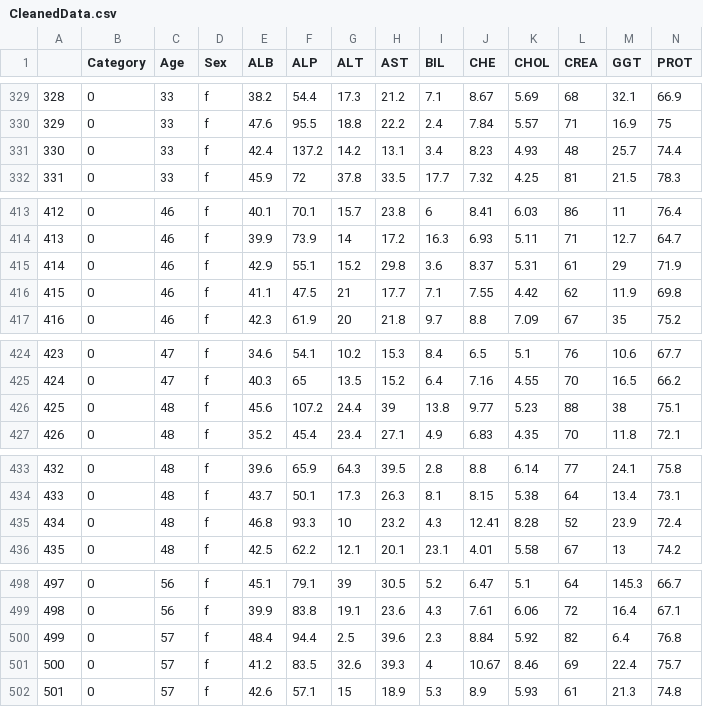
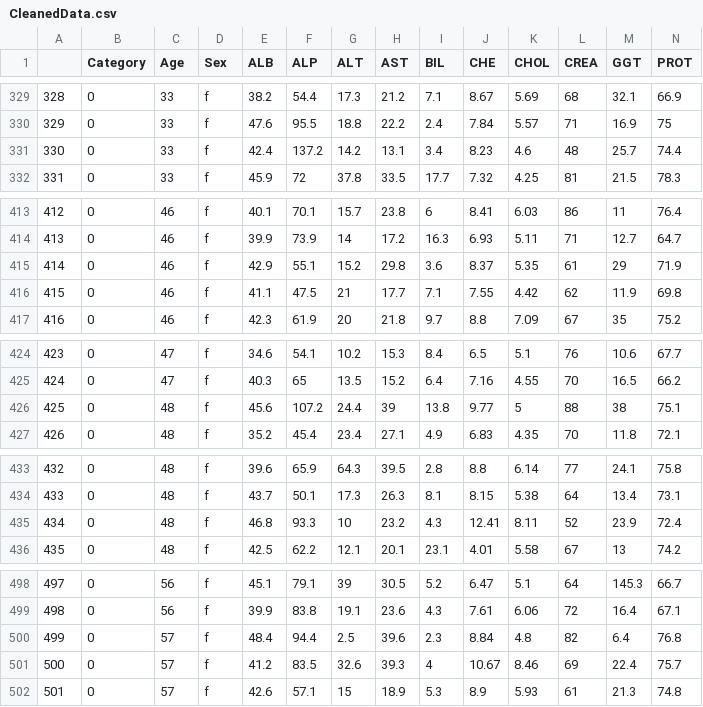
Before and after one commit to JohnATMill/modeling_hcv_data, a CSV file: Data/CleanedData.csv, drawn as a sheet; only a part is shown, gaps mark what is left out; the diff covers the shown part only.

```diff
--- a/Data/CleanedData.csv
+++ b/Data/CleanedData.csv
@@ -330,3 +330,3 @@
 "329",0,33,"f",47.6,95.5,18.8,22.2,2.4,7.84,5.57,71,16.9,75
-"330",0,33,"f",42.4,137.2,14.2,13.1,3.4,8.23,4.93,48,25.7,74.4
+"330",0,33,"f",42.4,137.2,14.2,13.1,3.4,8.23,4.6,48,25.7,74.4
 "331",0,33,"f",45.9,72,37.8,33.5,17.7,7.32,4.25,81,21.5,78.3
@@ -414,3 +414,3 @@
 "413",0,46,"f",39.9,73.9,14,17.2,16.3,6.93,5.11,71,12.7,64.7
-"414",0,46,"f",42.9,55.1,15.2,29.8,3.6,8.37,5.31,61,29,71.9
+"414",0,46,"f",42.9,55.1,15.2,29.8,3.6,8.37,5.35,61,29,71.9
 "415",0,46,"f",41.1,47.5,21,17.7,7.1,7.55,4.42,62,11.9,69.8
@@ -425,3 +425,3 @@
 "424",0,47,"f",40.3,65,13.5,15.2,6.4,7.16,4.55,70,16.5,66.2
-"425",0,48,"f",45.6,107.2,24.4,39,13.8,9.77,5.23,88,38,75.1
+"425",0,48,"f",45.6,107.2,24.4,39,13.8,9.77,5,88,38,75.1
 "426",0,48,"f",35.2,45.4,23.4,27.1,4.9,6.83,4.35,70,11.8,72.1
@@ -434,3 +434,3 @@
 "433",0,48,"f",43.7,50.1,17.3,26.3,8.1,8.15,5.38,64,13.4,73.1
-"434",0,48,"f",46.8,93.3,10,23.2,4.3,12.41,8.28,52,23.9,72.4
+"434",0,48,"f",46.8,93.3,10,23.2,4.3,12.41,8.11,52,23.9,72.4
 "435",0,48,"f",42.5,62.2,12.1,20.1,23.1,4.01,5.58,67,13,74.2
@@ -499,3 +499,3 @@
 "498",0,56,"f",39.9,83.8,19.1,23.6,4.3,7.61,6.06,72,16.4,67.1
-"499",0,57,"f",48.4,94.4,2.5,39.6,2.3,8.84,5.92,82,6.4,76.8
+"499",0,57,"f",48.4,94.4,2.5,39.6,2.3,8.84,4.8,82,6.4,76.8
 "500",0,57,"f",41.2,83.5,32.6,39.3,4,10.67,8.46,69,22.4,75.7
```
Also changed, not shown: 26 edited cells elsewhere in this file, 55 other files.
